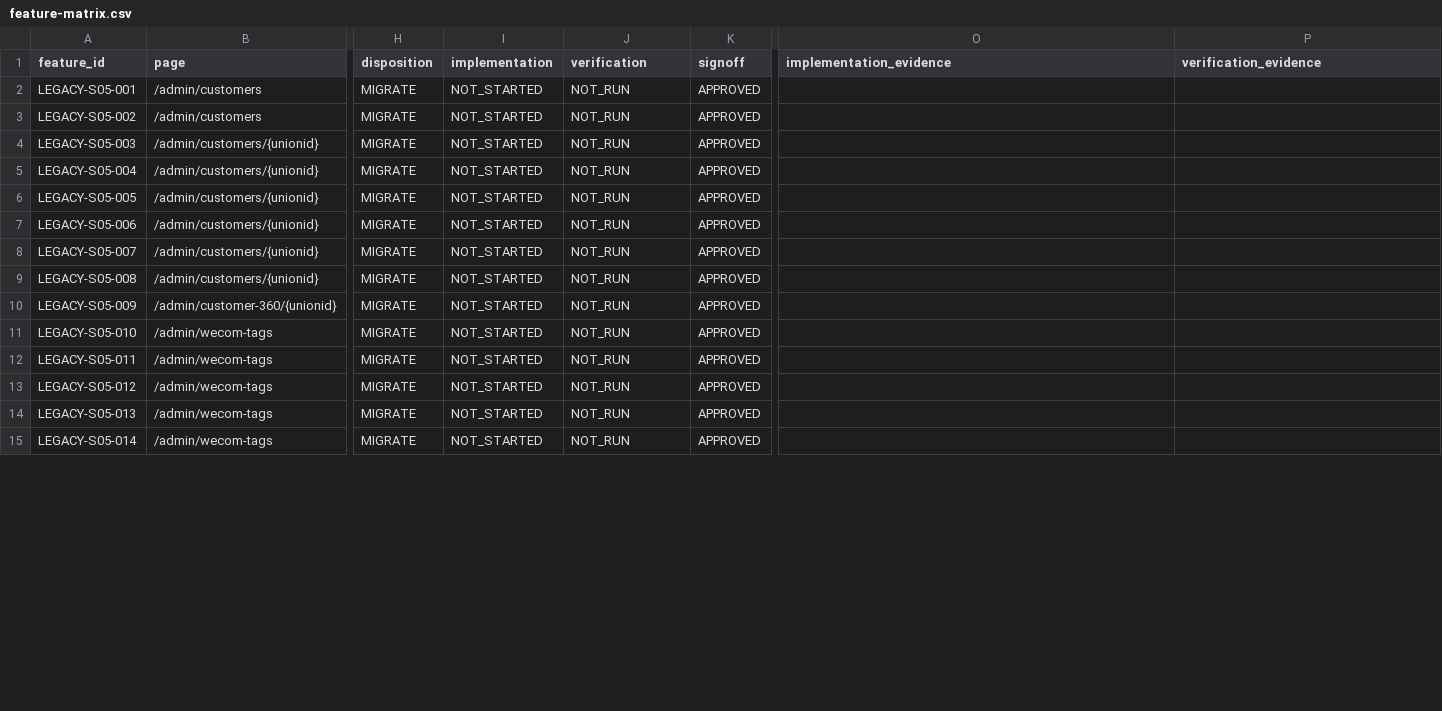
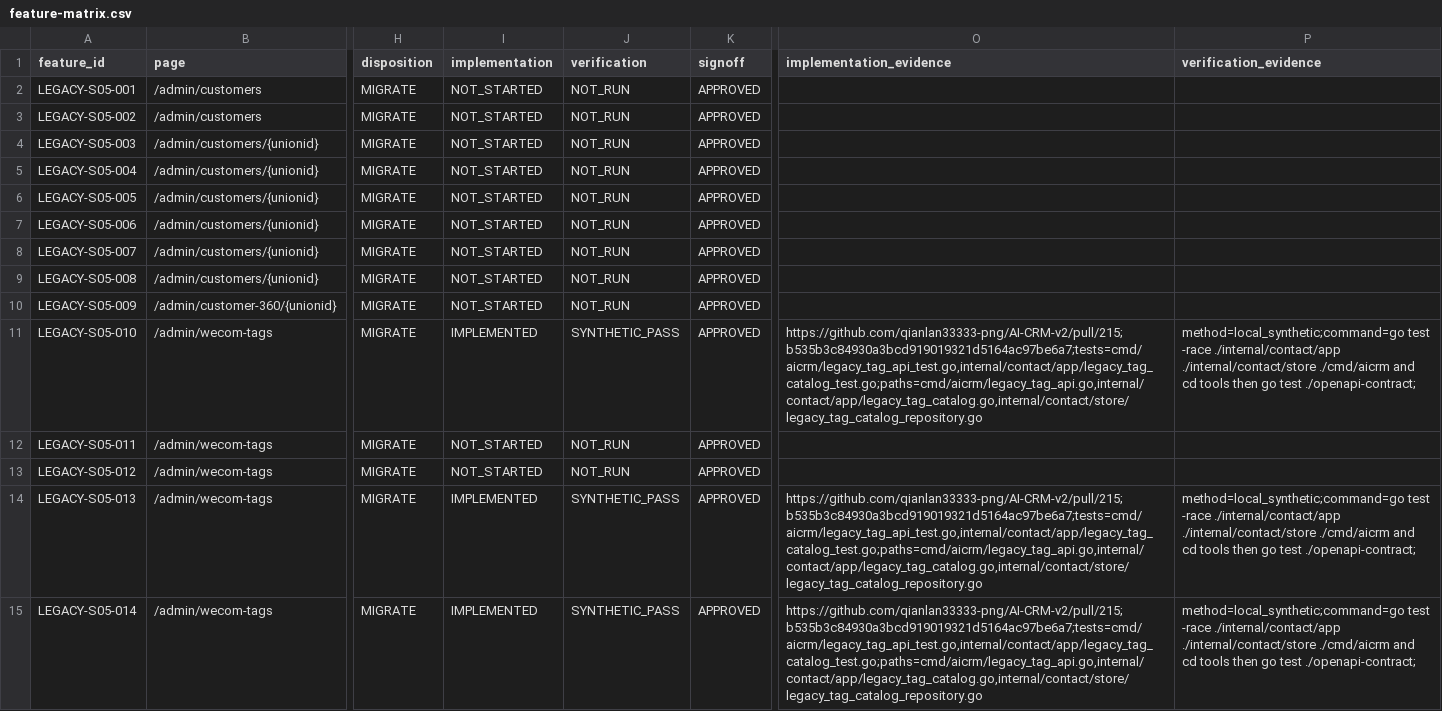
Before and after one commit to qianlan33333-png/AI-CRM-v2, a CSV file: docs/feature-matrix.csv, drawn as a sheet; only a part is shown, gaps mark what is left out; the diff covers the shown part only; the diff names each change by its address in the sheet, - before the commit and + after, or states it on an @@ line.

```diff
--- a/docs/feature-matrix.csv
+++ b/docs/feature-matrix.csv
-I11 (implementation): NOT_STARTED
+I11 (implementation): IMPLEMENTED
-J11 (verification): NOT_RUN
+J11 (verification): SYNTHETIC_PASS
-O11 (implementation_evidence): (empty)
+O11 (implementation_evidence): https://github.com/qianlan33333-png/AI-CRM-v2/pull/215;b535b3c84930a3bcd919019321d5164ac97be6a7;tests=cmd/aicrm/legacy_tag_api_test.go,internal/contact/app/legacy_tag_catalog_test.go;paths=cmd/aicrm/legacy_tag_api.go,internal/contact/app/legacy_tag_catalog.go,internal/contact/store/legacy_tag_catalog_repository.go
-P11 (verification_evidence): (empty)
+P11 (verification_evidence): method=local_synthetic;command=go test -race ./internal/contact/app ./internal/contact/store ./cmd/aicrm and cd tools then go test ./openapi-contract;
-I14:I15 (implementation): NOT_STARTED
+I14:I15 (implementation): IMPLEMENTED
-J14:J15 (verification): NOT_RUN
+J14:J15 (verification): SYNTHETIC_PASS
-O14:O15 (implementation_evidence): (empty)
+O14:O15 (implementation_evidence): https://github.com/qianlan33333-png/AI-CRM-v2/pull/215;b535b3c84930a3bcd919019321d5164ac97be6a7;tests=cmd/aicrm/legacy_tag_api_test.go,internal/contact/app/legacy_tag_catalog_test.go;paths=cmd/aicrm/legacy_tag_api.go,internal/contact/app/legacy_tag_catalog.go,internal/contact/store/legacy_tag_catalog_repository.go
-P14:P15 (verification_evidence): (empty)
+P14:P15 (verification_evidence): method=local_synthetic;command=go test -race ./internal/contact/app ./internal/contact/store ./cmd/aicrm and cd tools then go test ./openapi-contract;
```
Also changed, not shown: 16 edited cells elsewhere in this file, 20 other files.
